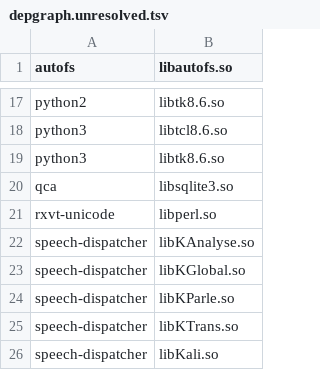
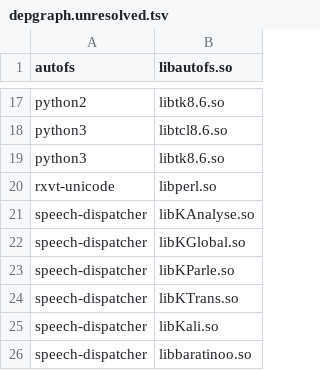
Before and after one commit to rizitis/Slackware64-Current-sofiles, a TSV file: depgraph.unresolved.tsv, drawn as a sheet; only a part is shown, gaps mark what is left out; the shorter side is filled out with more unchanged rows.

```diff
--- a/depgraph.unresolved.tsv
+++ b/depgraph.unresolved.tsv
@@ -19,3 +19,2 @@ python3	libtcl8.6.so
 python3	libtk8.6.so
-qca	libsqlite3.so
 rxvt-unicode	libperl.so
```
Also changed, not shown: depgraph.closure.tsv, 9 other files.
